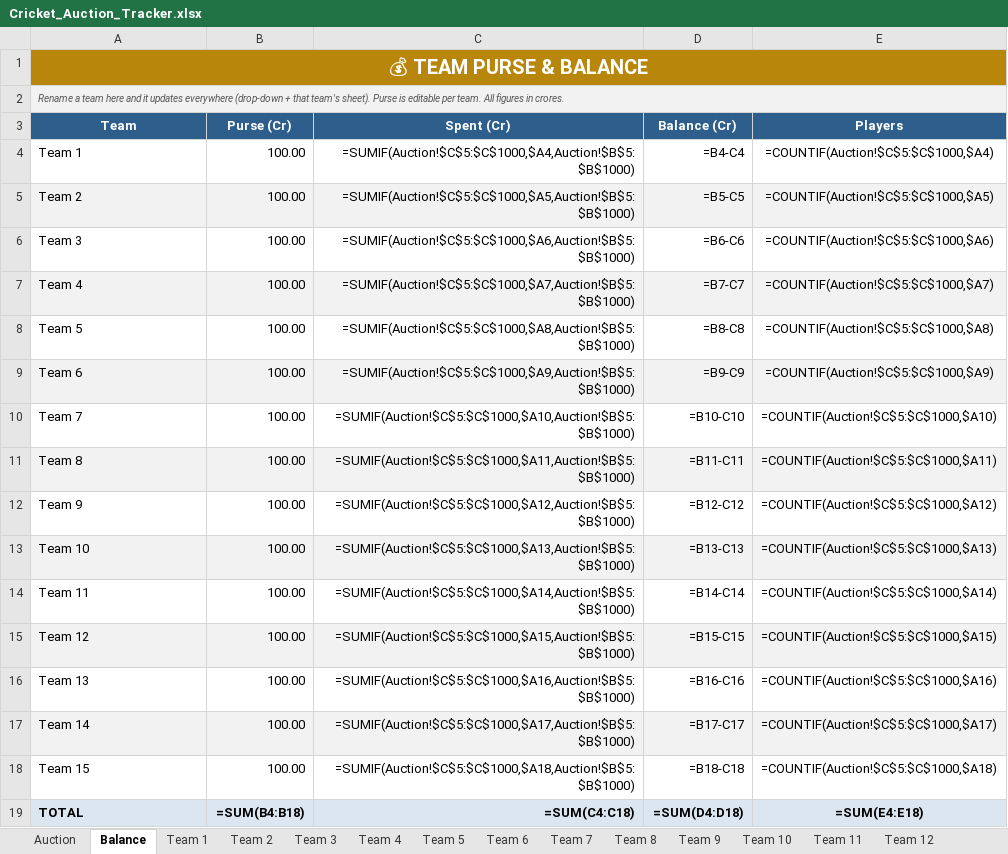
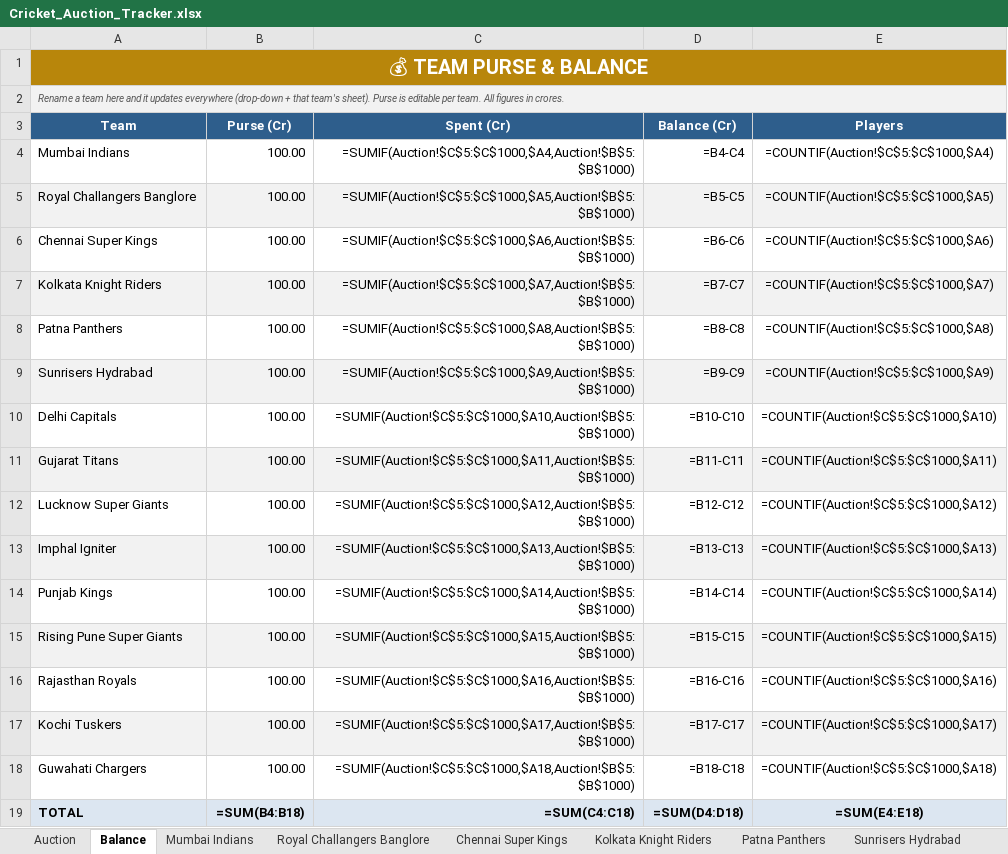
Before and after one commit to ykawdiya/lp3, an Excel workbook: Cricket_Auction_Tracker.xlsx, sheet Balance, drawn as a sheet; values as stored, in another font and other column widths than the file's, no borders; formulas without a stored value are shown as written; the diff names each change by its address in the sheet, - before the commit and + after, or states it on an @@ line.

```diff
--- a/Cricket_Auction_Tracker.xlsx (sheet Balance)
+++ b/Cricket_Auction_Tracker.xlsx (sheet Balance)
-sheet tab: Team 1
+sheet tab: Mumbai Indians
-sheet tab: Team 2
+sheet tab: Royal Challangers Banglore
-sheet tab: Team 3
+sheet tab: Chennai Super Kings
-sheet tab: Team 4
+sheet tab: Kolkata Knight Riders
-sheet tab: Team 5
+sheet tab: Patna Panthers
-sheet tab: Team 6
+sheet tab: Sunrisers Hydrabad
-A4 (Team): Team 1
+A4 (Team): Mumbai Indians
-A5 (Team): Team 2
+A5 (Team): Royal Challangers Banglore
-A6 (Team): Team 3
+A6 (Team): Chennai Super Kings
-A7 (Team): Team 4
+A7 (Team): Kolkata Knight Riders
-A8 (Team): Team 5
+A8 (Team): Patna Panthers
-A9 (Team): Team 6
+A9 (Team): Sunrisers Hydrabad
-A10 (Team): Team 7
+A10 (Team): Delhi Capitals
-A11 (Team): Team 8
+A11 (Team): Gujarat Titans
-A12 (Team): Team 9
+A12 (Team): Lucknow Super Giants
-A13 (Team): Team 10
+A13 (Team): Imphal Igniter
-A14 (Team): Team 11
+A14 (Team): Punjab Kings
-A15 (Team): Team 12
+A15 (Team): Rising Pune Super Giants
-A16 (Team): Team 13
+A16 (Team): Rajasthan Royals
-A17 (Team): Team 14
+A17 (Team): Kochi Tuskers
-A18 (Team): Team 15
+A18 (Team): Guwahati Chargers
```
Also changed, not shown: sheet Auction, other sheet tabs, 2 other files.
